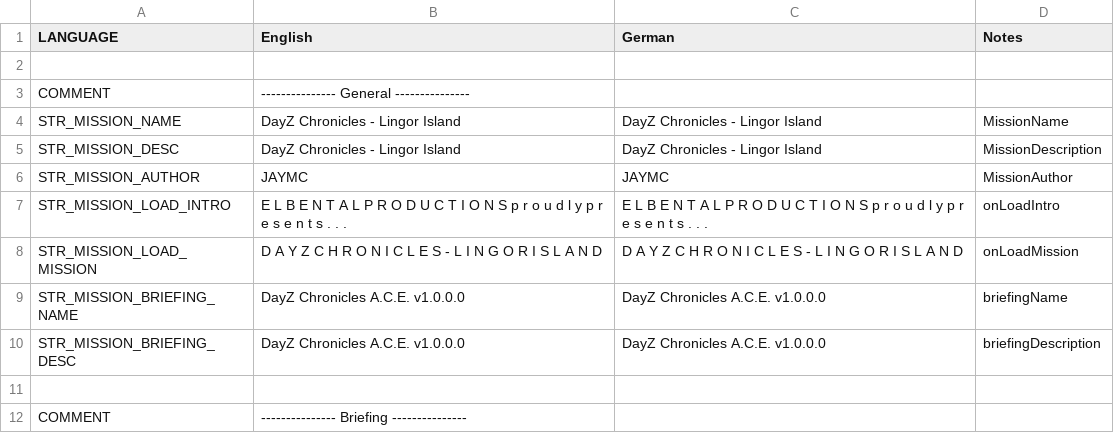
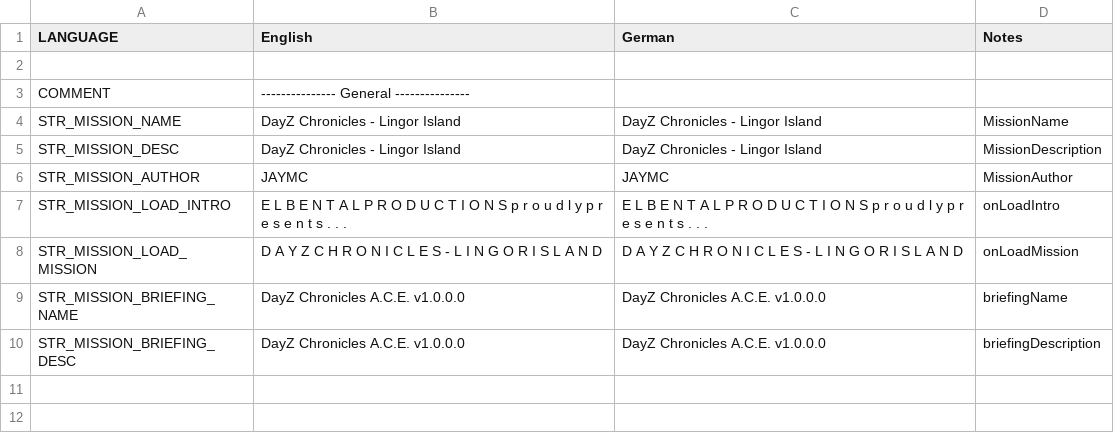
Before and after one commit to jayr0flmc/DayZ-Chronicles, a CSV file: Server/MPMissions/dayz_chronicles_1.lingor/stringtable.csv, drawn as a sheet.

```diff
--- a/Server/MPMissions/dayz_chronicles_1.lingor/stringtable.csv
+++ b/Server/MPMissions/dayz_chronicles_1.lingor/stringtable.csv
@@ -10,3 +10 @@ STR_MISSION_BRIEFING_NAME,"DayZ Chronicles A.C.E. v1.0.0.0","DayZ Chronicles A.C
 STR_MISSION_BRIEFING_DESC,"DayZ Chronicles A.C.E. v1.0.0.0","DayZ Chronicles A.C.E. v1.0.0.0",briefingDescription
-
-COMMENT,--------------- Briefing ---------------
```
Also changed, not shown: 10 other files.
